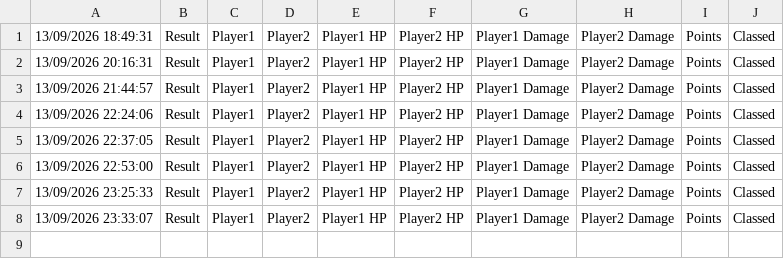
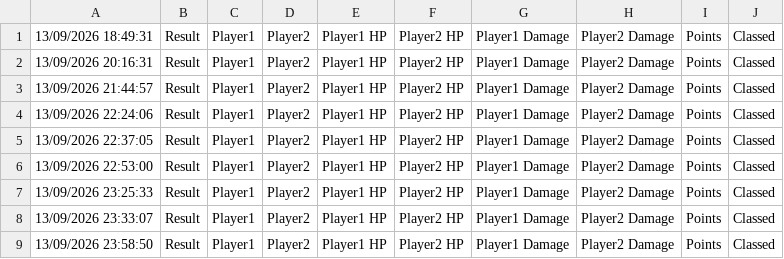
Before and after one commit to stefanbratasanu/L3, a CSV file: test-logs/game/olympiad.csv, drawn as a sheet; the diff names each change by its address in the sheet, - before the commit and + after, or states it on an @@ line.

Commit message:
DB + logs from test run 2026-09-14 00:14

```diff
--- a/test-logs/game/olympiad.csv
+++ b/test-logs/game/olympiad.csv
+row 9: 13/09/2026 23:58:50 | Result | Player1 | Player2 | Player1 HP | Player2 HP | Player1 Damage | Player2 Damage | Points | Classed
```
Also changed, not shown: 19 other files.
